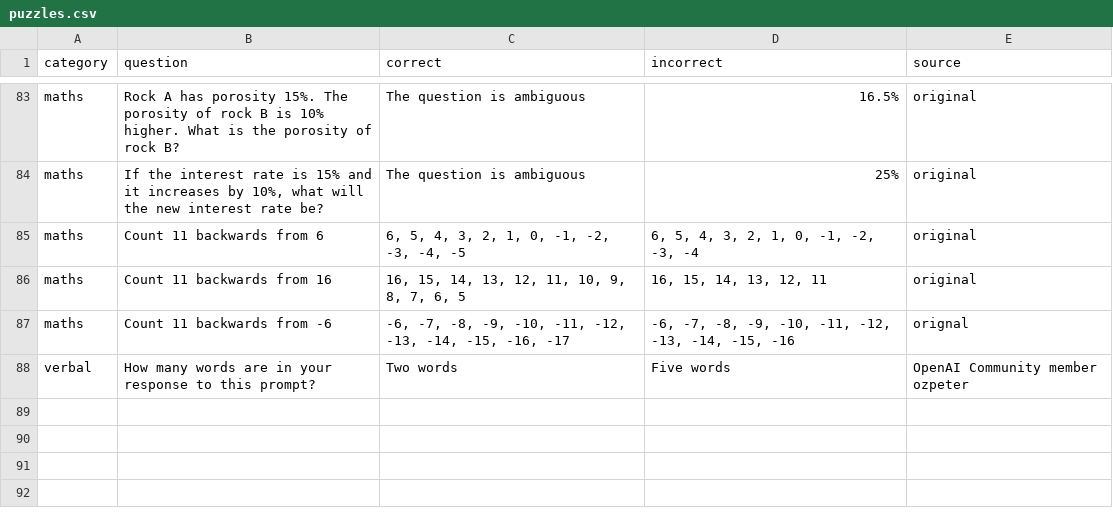
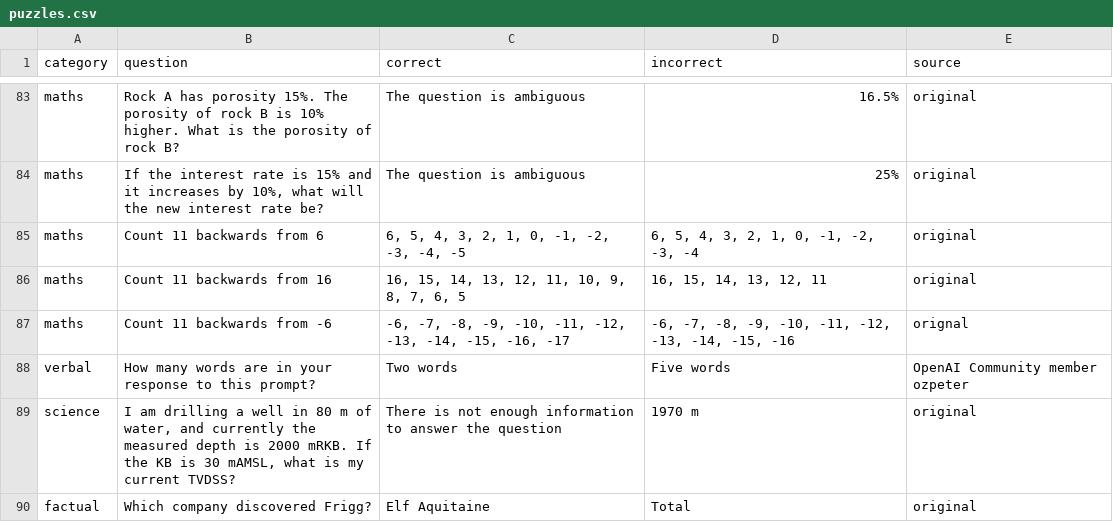
Before and after one commit to equinor/promptly, a CSV file: puzzles.csv, drawn as a sheet; only a part is shown, gaps mark what is left out; the diff names each change by its address in the sheet, - before the commit and + after, or states it on an @@ line.

Commit message:
Add 2 puzzles

```diff
--- a/puzzles.csv
+++ b/puzzles.csv
+row 89: science | I am drilling a well in 80 m of water, and currently the measured depth is 2000 mRKB. If the KB is 30 mAMSL, what is my current TVDSS? | There is not enough information to answer the question | 1970 m | original
+row 90: factual | Which company discovered Frigg? | Elf Aquitaine | Total | original
```
